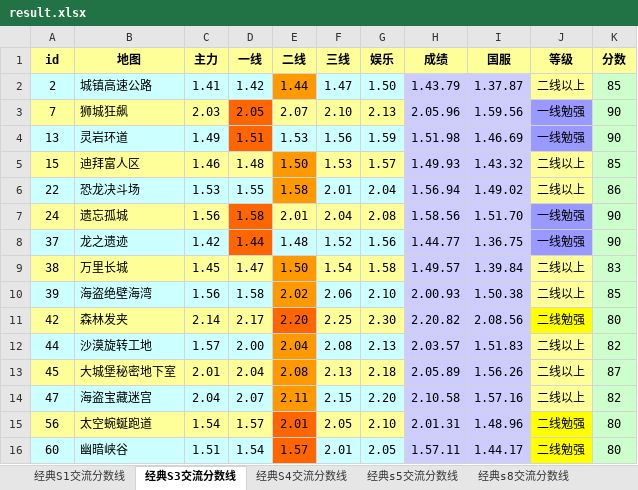
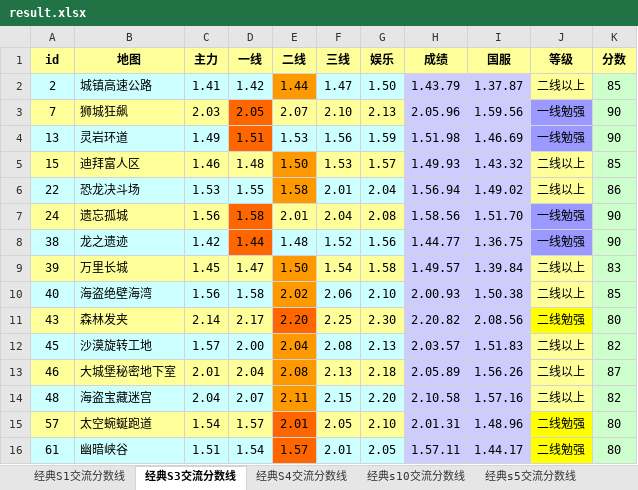
Before and after one commit to Felix-Project/GameRecord, an Excel workbook: game/result.xlsx, sheet 经典S3交流分数线, drawn as a sheet; values as stored, in another font and other column widths than the file's, no borders; the diff names each change by its address in the sheet, - before the commit and + after, or states it on an @@ line.

```diff
--- a/game/result.xlsx (sheet 经典S3交流分数线)
+++ b/game/result.xlsx (sheet 经典S3交流分数线)
+sheet tab: 经典s10交流分数线
-A8 (id): 37
+A8 (id): 38
-A9 (id): 38
+A9 (id): 39
-A10 (id): 39
+A10 (id): 40
-A11 (id): 42
+A11 (id): 43
-A12 (id): 44
+A12 (id): 45
-A13 (id): 45
+A13 (id): 46
-A14 (id): 47
+A14 (id): 48
-A15 (id): 56
+A15 (id): 57
-A16 (id): 60
+A16 (id): 61
```
Also changed, not shown: sheet 经典S4交流分数线, sheet 经典s9交流分数线, sheet 经典s5交流分数线, sheet 经典s8交流分数线, sheet 经典S1交流分数线, 10 other files.
